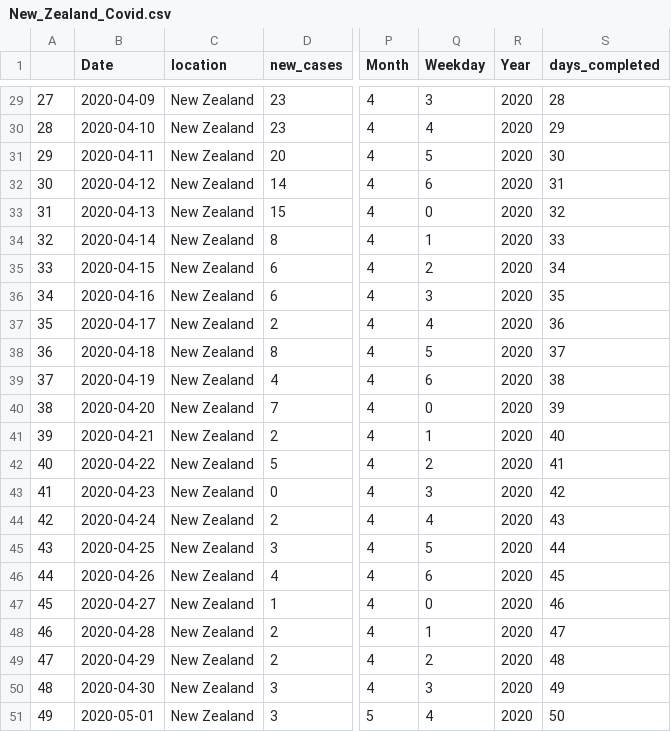
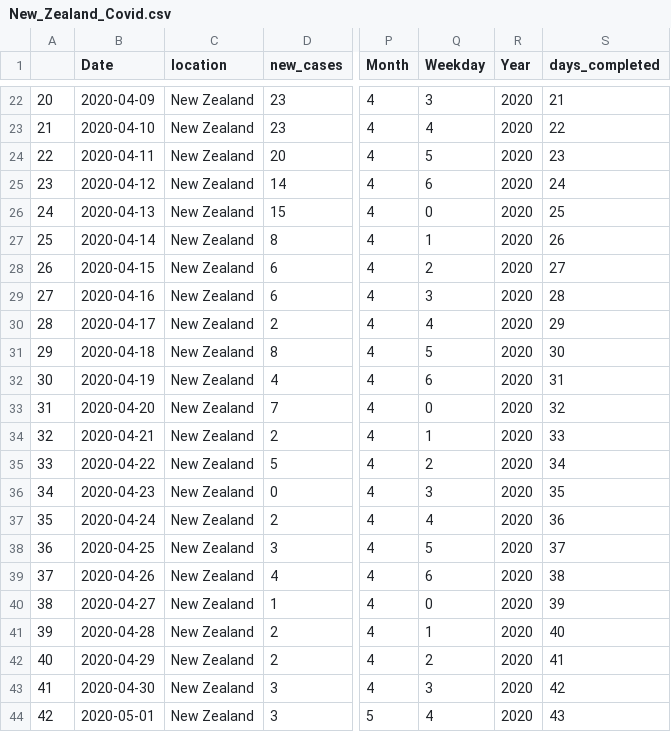
Before and after one commit to prerit1998jain/Pandemic-Forecasting-using-Time-dependent-SIRD-and-Poisson-Regression, a CSV file: Data/2nd May/New_Zealand_Covid.csv, drawn as a sheet; only a part is shown, gaps mark what is left out; addresses are those after the commit; the diff covers the shown part only; the diff names each change by its address in the sheet, - before the commit and + after, or states it on an @@ line.

```diff
--- a/Data/2nd May/New_Zealand_Covid.csv
+++ b/Data/2nd May/New_Zealand_Covid.csv
@@ column A renumbered from row 2 down @@
-S22 (days_completed): 28
+S22 (days_completed): 21
-S23 (days_completed): 29
+S23 (days_completed): 22
-S24 (days_completed): 30
+S24 (days_completed): 23
-S25 (days_completed): 31
+S25 (days_completed): 24
-S26 (days_completed): 32
+S26 (days_completed): 25
-S27 (days_completed): 33
+S27 (days_completed): 26
-S28 (days_completed): 34
+S28 (days_completed): 27
-S29 (days_completed): 35
+S29 (days_completed): 28
-S30 (days_completed): 36
+S30 (days_completed): 29
-S31 (days_completed): 37
+S31 (days_completed): 30
-S32 (days_completed): 38
+S32 (days_completed): 31
-S33 (days_completed): 39
+S33 (days_completed): 32
-S34 (days_completed): 40
+S34 (days_completed): 33
-S35 (days_completed): 41
+S35 (days_completed): 34
-S36 (days_completed): 42
+S36 (days_completed): 35
-S37 (days_completed): 43
+S37 (days_completed): 36
-S38 (days_completed): 44
+S38 (days_completed): 37
-S39 (days_completed): 45
+S39 (days_completed): 38
-S40 (days_completed): 46
+S40 (days_completed): 39
-S41 (days_completed): 47
+S41 (days_completed): 40
-S42 (days_completed): 48
+S42 (days_completed): 41
-S43 (days_completed): 49
+S43 (days_completed): 42
-S44 (days_completed): 50
+S44 (days_completed): 43
```
Also changed, not shown: 7 removed rows and 20 edited cells elsewhere in this file, Data/2nd May/Australia_Covid.csv, Data/2nd May/Austria_Covid.csv, 8 other files.
